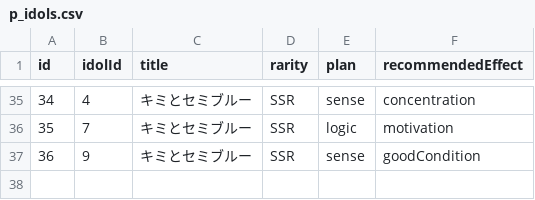
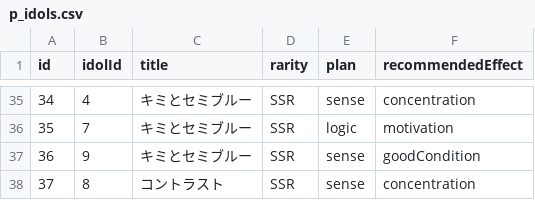
Before and after one commit to surisuririsu/gakumas-data, a CSV file: csv/p_idols.csv, drawn as a sheet; only a part is shown, gaps mark what is left out; the diff names each change by its address in the sheet, - before the commit and + after, or states it on an @@ line.

```diff
--- a/csv/p_idols.csv
+++ b/csv/p_idols.csv
+row 38: 37 | 8 | コントラスト | SSR | sense | concentration
```
Also changed, not shown: csv/p_items.csv, csv/skill_cards.csv, 11 other files.
